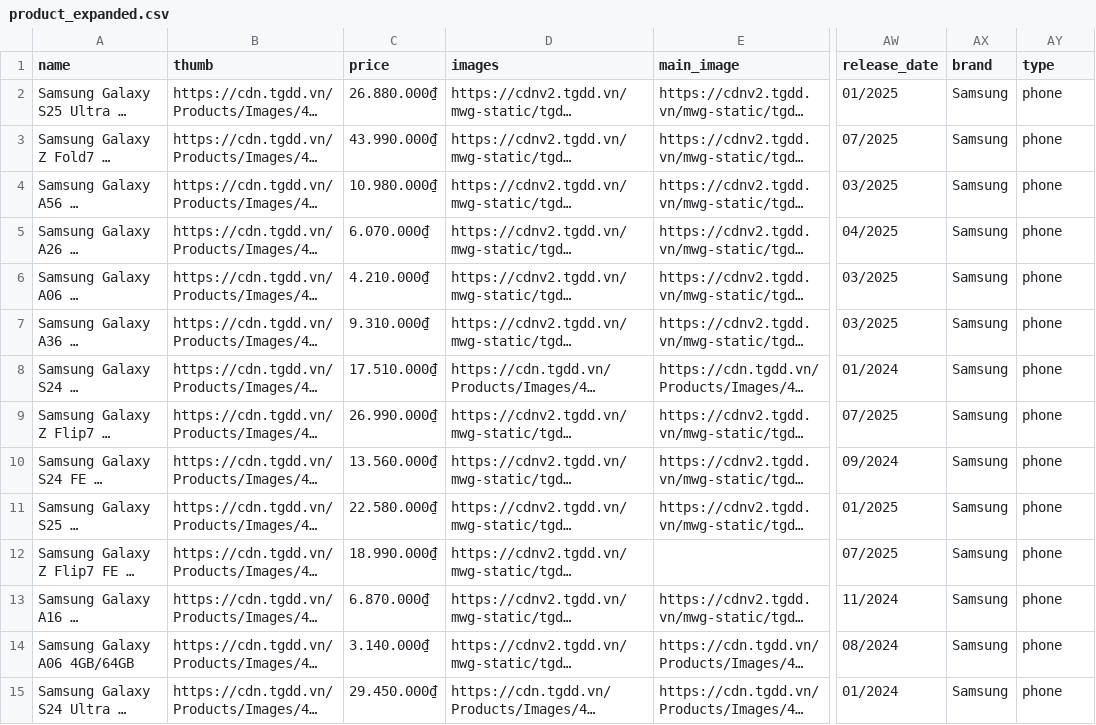
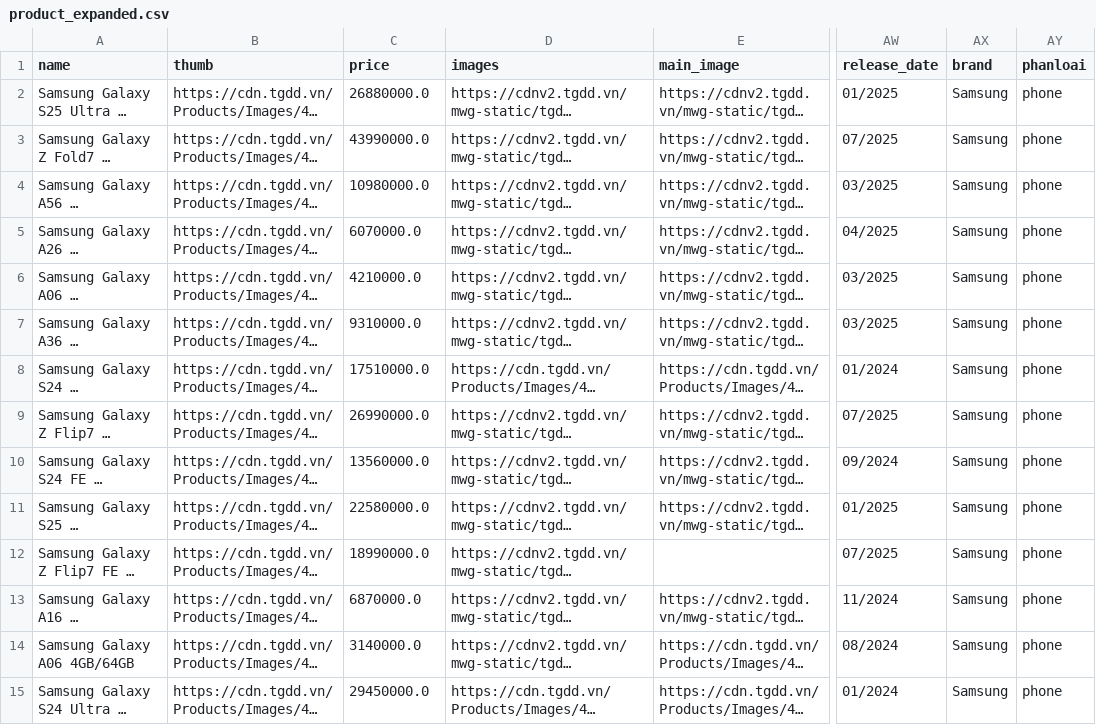
Before and after one commit to vanduy199/web_shop, a CSV file: crawl_data/product_expanded.csv, drawn as a sheet; only a part is shown, gaps mark what is left out; long unchanged cells end in …; the diff covers the shown part only; the diff names each change by its address in the sheet, - before the commit and + after, or states it on an @@ line.

```diff
--- a/crawl_data/product_expanded.csv
+++ b/crawl_data/product_expanded.csv
-AY1: type
+AY1: phanloai
-C2 (price): 26.880.000₫
+C2 (price): 26880000.0
-C3 (price): 43.990.000₫
+C3 (price): 43990000.0
-C4 (price): 10.980.000₫
+C4 (price): 10980000.0
-C5 (price): 6.070.000₫
+C5 (price): 6070000.0
-C6 (price): 4.210.000₫
+C6 (price): 4210000.0
-C7 (price): 9.310.000₫
+C7 (price): 9310000.0
-C8 (price): 17.510.000₫
+C8 (price): 17510000.0
-C9 (price): 26.990.000₫
+C9 (price): 26990000.0
-C10 (price): 13.560.000₫
+C10 (price): 13560000.0
-C11 (price): 22.580.000₫
+C11 (price): 22580000.0
-C12 (price): 18.990.000₫
+C12 (price): 18990000.0
-C13 (price): 6.870.000₫
+C13 (price): 6870000.0
-C14 (price): 3.140.000₫
+C14 (price): 3140000.0
-C15 (price): 29.450.000₫
+C15 (price): 29450000.0
```
Also changed, not shown: 40 edited cells elsewhere in this file, crawl_data/product.csv, crawl_data/product_laptop.csv, 13 other files.
